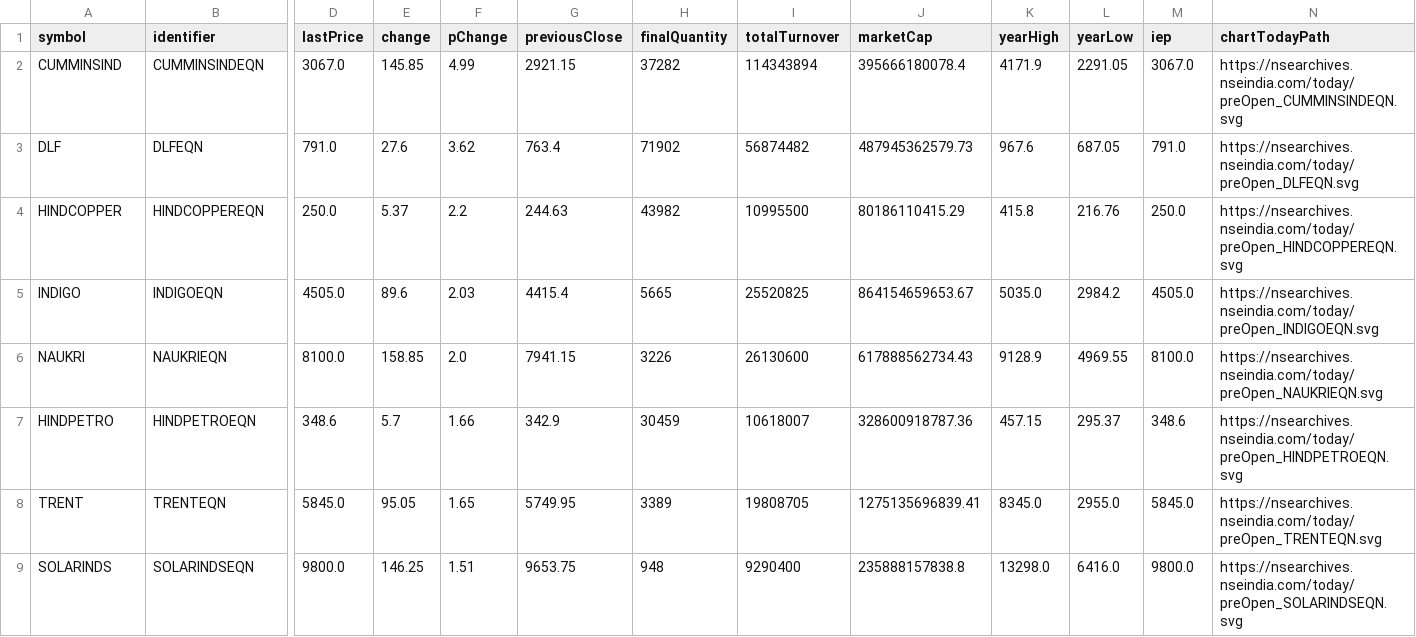
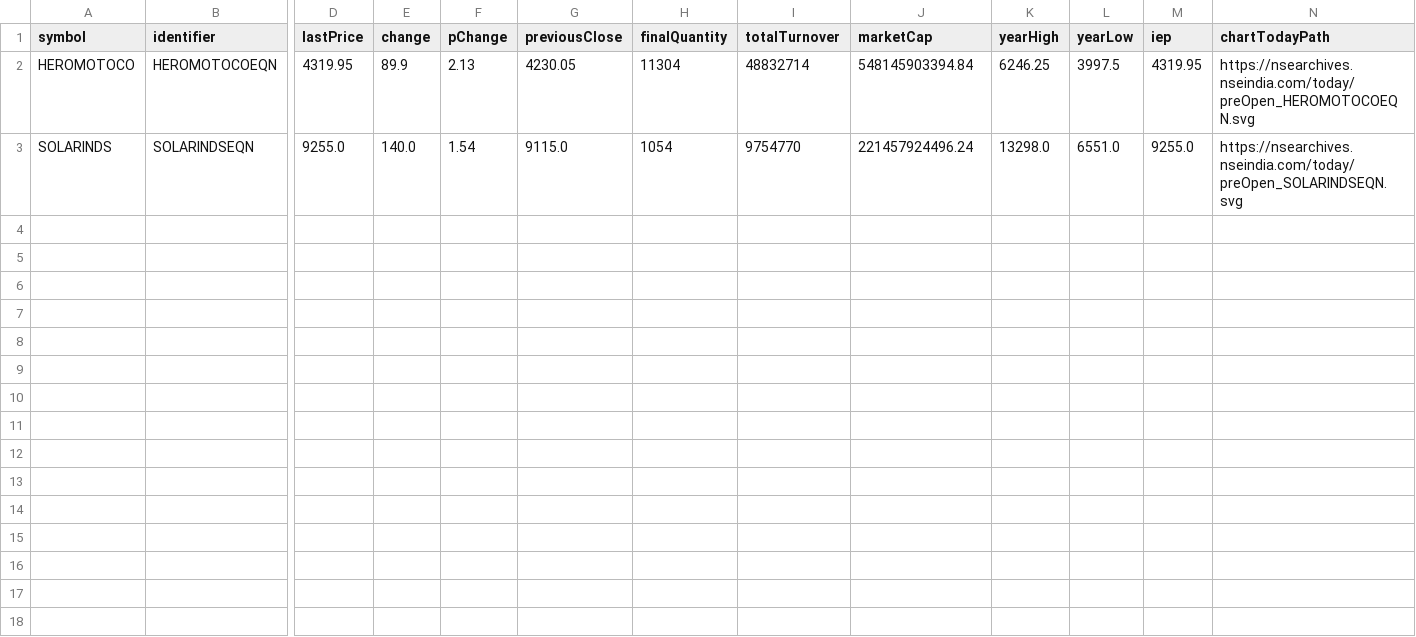
Before and after one commit to tsrajpurohit/Preopen, a CSV file: Preopen Movers.csv, drawn as a sheet; only a part is shown, gaps mark what is left out; removed rows and columns are numbered as before the commit, all else as after; rows hold the shown columns only; the diff names each change by its address in the sheet, - before the commit and + after, or states it on an @@ line.

```diff
--- a/Preopen Movers.csv
+++ b/Preopen Movers.csv
-row 2: CUMMINSIND | CUMMINSINDEQN | 3067.0 | 145.85 | 4.99 | 2921.15 | 37282 | 114343894 | 395666180078.4 | 4171.9 | 2291.05 | 3067.0 | https://nsearchives.nseindia.com/today/preOpen_CUMMINSINDEQN.svg
-row 3: DLF | DLFEQN | 791.0 | 27.6 | 3.62 | 763.4 | 71902 | 56874482 | 487945362579.73 | 967.6 | 687.05 | 791.0 | https://nsearchives.nseindia.com/today/preOpen_DLFEQN.svg
-row 4: HINDCOPPER | HINDCOPPEREQN | 250.0 | 5.37 | 2.2 | 244.63 | 43982 | 10995500 | 80186110415.29 | 415.8 | 216.76 | 250.0 | https://nsearchives.nseindia.com/today/preOpen_HINDCOPPEREQN.svg
-row 5: INDIGO | INDIGOEQN | 4505.0 | 89.6 | 2.03 | 4415.4 | 5665 | 25520825 | 864154659653.67 | 5035.0 | 2984.2 | 4505.0 | https://nsearchives.nseindia.com/today/preOpen_INDIGOEQN.svg
-row 6: NAUKRI | NAUKRIEQN | 8100.0 | 158.85 | 2.0 | 7941.15 | 3226 | 26130600 | 617888562734.43 | 9128.9 | 4969.55 | 8100.0 | https://nsearchives.nseindia.com/today/preOpen_NAUKRIEQN.svg
-row 7: HINDPETRO | HINDPETROEQN | 348.6 | 5.7 | 1.66 | 342.9 | 30459 | 10618007 | 328600918787.36 | 457.15 | 295.37 | 348.6 | https://nsearchives.nseindia.com/today/preOpen_HINDPETROEQN.svg
-row 8: TRENT | TRENTEQN | 5845.0 | 95.05 | 1.65 | 5749.95 | 3389 | 19808705 | 1275135696839.41 | 8345.0 | 2955.0 | 5845.0 | https://nsearchives.nseindia.com/today/preOpen_TRENTEQN.svg
+row 2: HEROMOTOCO | HEROMOTOCOEQN | 4319.95 | 89.9 | 2.13 | 4230.05 | 11304 | 48832714 | 548145903394.84 | 6246.25 | 3997.5 | 4319.95 | https://nsearchives.nseindia.com/today/preOpen_HEROMOTOCOEQN.svg
-D3 (lastPrice): 9800.0
+D3 (lastPrice): 9255.0
-E3 (change): 146.25
+E3 (change): 140.0
-F3 (pChange): 1.51
+F3 (pChange): 1.54
-G3 (previousClose): 9653.75
+G3 (previousClose): 9115.0
-H3 (finalQuantity): 948
+H3 (finalQuantity): 1054
-I3 (totalTurnover): 9290400
+I3 (totalTurnover): 9754770
-J3 (marketCap): 235888157838.8
+J3 (marketCap): 221457924496.24
-L3 (yearLow): 6416.0
+L3 (yearLow): 6551.0
-M3 (iep): 9800.0
+M3 (iep): 9255.0
```
Also changed, not shown: Preopen.csv, pre_Nifty Movers.csv, 1 other file.
